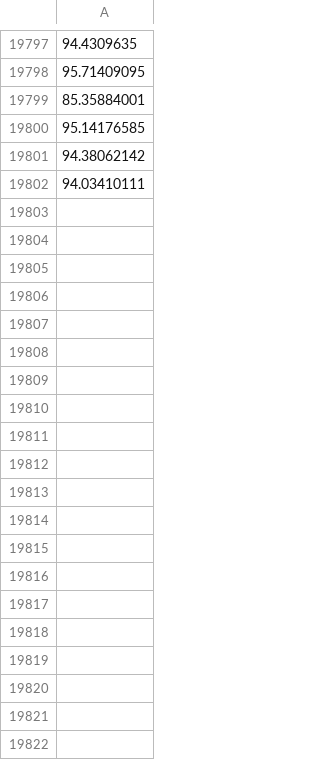
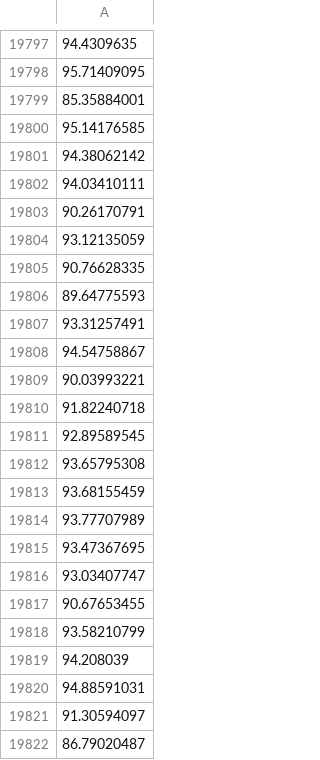
Before and after one commit to AverageHomosapien/SAC-Course, a CSV file: final-agents/FINAL RESULTS/ddpg_MountainCarContinuous-v0_20000_run_2_games.csv, drawn as a sheet; only a part is shown, gaps mark what is left out; the diff covers the shown part only; the diff names each change by its address in the sheet, - before the commit and + after, or states it on an @@ line.

Commit message:
DDPG and TD3 changes

```diff
--- a/final-agents/FINAL RESULTS/ddpg_MountainCarContinuous-v0_20000_run_2_games.csv
+++ b/final-agents/FINAL RESULTS/ddpg_MountainCarContinuous-v0_20000_run_2_games.csv
+row 19803: 90.26170791
+row 19804: 93.12135059
+row 19805: 90.76628335
+row 19806: 89.64775593
+row 19807: 93.31257491
+row 19808: 94.54758867
+row 19809: 90.03993221
+row 19810: 91.82240718
+row 19811: 92.89589545
+row 19812: 93.65795308
+row 19813: 93.68155459
+row 19814: 93.77707989
+row 19815: 93.47367695
+row 19816: 93.03407747
+row 19817: 90.67653455
+row 19818: 93.58210799
+row 19819: 94.208039
+row 19820: 94.88591031
+row 19821: 91.30594097
+row 19822: 86.79020487
```
Also changed, not shown: 179 added rows and 1 edited cell elsewhere in this file, final-agents/FINAL RESULTS/ddpg_HopperBulletEnv-v0_40000_run_0_games.csv, final-agents/FINAL RESULTS/ddpg_HopperBulletEnv-v0_40000_run_1_games.csv, 41 other files.
